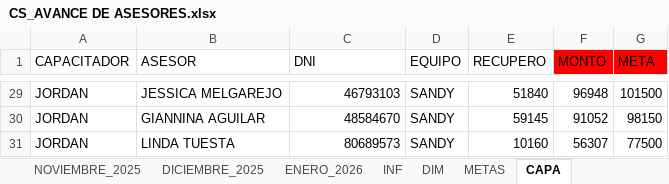
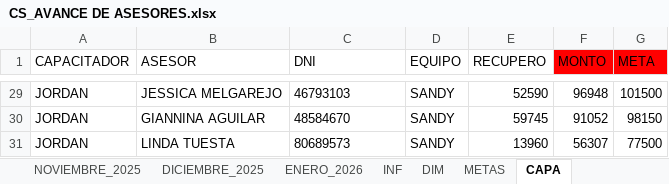
Before and after one commit to jvasquez98/Ranking, an Excel workbook: CS_AVANCE DE ASESORES.xlsx, sheet CAPA, drawn as a sheet; only a part is shown, gaps mark what is left out; values as stored, in another font and other column widths than the file's, no borders; table styles not drawn; the diff covers the shown part only; the diff names each change by its address in the sheet, - before the commit and + after, or states it on an @@ line.

```diff
--- a/CS_AVANCE DE ASESORES.xlsx (sheet CAPA)
+++ b/CS_AVANCE DE ASESORES.xlsx (sheet CAPA)
-C29:C31 alignment: right
+C29:C31 alignment: left
-E29 (RECUPERO): 51840
+E29 (RECUPERO): 52590
-E30 (RECUPERO): 59145
+E30 (RECUPERO): 59745
-E31 (RECUPERO): 10160
+E31 (RECUPERO): 13960
```
Also changed, not shown: 14 edited cells and cell formats elsewhere in this sheet, sheet ENERO_2026, sheet DIM, formulas that keep their value, 3 other files.
